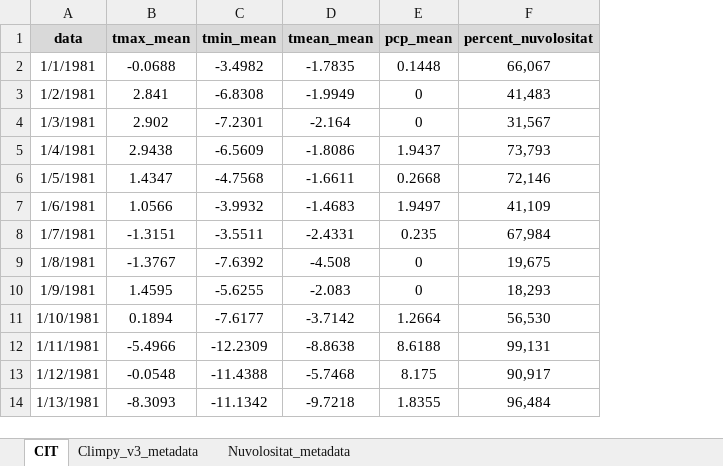
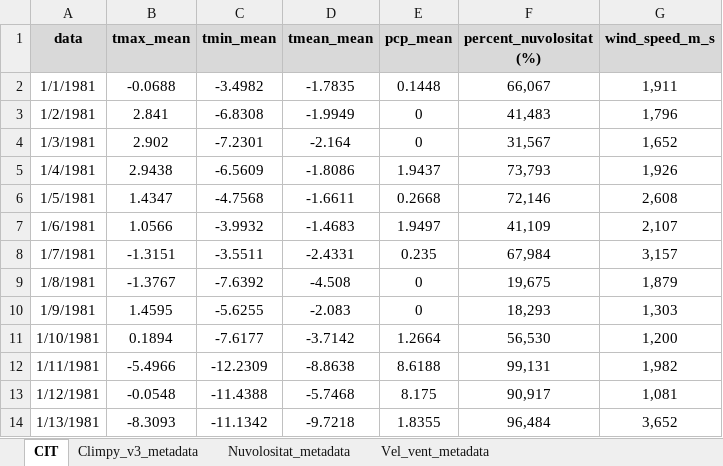
Before and after one commit to kuentin22/Climate-Index-for-Tourism, an Excel workbook: CIT.xlsx, sheet CIT, drawn as a sheet; only a part is shown; values as stored, in another font and other column widths than the file's, no borders; the diff names each change by its address in the sheet, - before the commit and + after, or states it on an @@ line.

```diff
--- a/CIT.xlsx (sheet CIT)
+++ b/CIT.xlsx (sheet CIT)
+sheet tab: Vel_vent_metadata
+column G (wind_speed_m_s), rows 2-14: 1,911 | 1,796 | 1,652 | 1,926 | 2,608 | 2,107 | 3,157 | 1,879 | 1,303 | 1,200 | 1,982 | 1,081 | 3,652
-F1: percent_nuvolositat
+F1: percent_nuvolositat (%)
```
Also changed, not shown: sheet Nuvolositat_metadata, sheet Climpy_v3_metadata.
